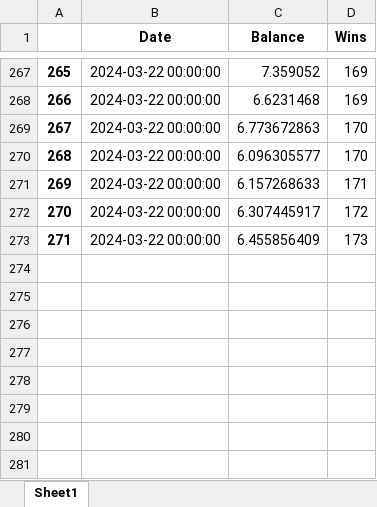
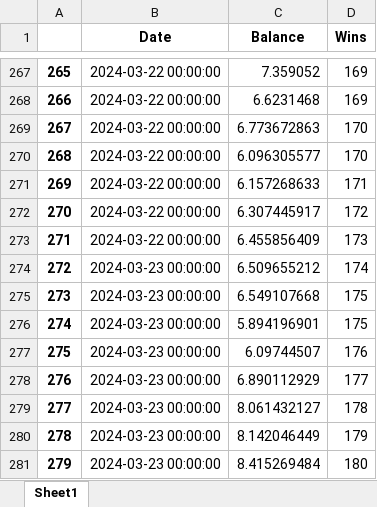
Before and after one commit to marioutiel/TFG, an Excel workbook: Predictions/ModelsHistory/RNN.xlsx, sheet Sheet1, drawn as a sheet; only a part is shown, gaps mark what is left out; values as stored, in another font and other column widths than the file's, no borders; the diff names each change by its address in the sheet, - before the commit and + after, or states it on an @@ line.

```diff
--- a/Predictions/ModelsHistory/RNN.xlsx (sheet Sheet1)
+++ b/Predictions/ModelsHistory/RNN.xlsx (sheet Sheet1)
+row 274: 272 | 2024-03-23 00:00:00 | 6.509655212 | 174
+row 275: 273 | 2024-03-23 00:00:00 | 6.549107668 | 175
+row 276: 274 | 2024-03-23 00:00:00 | 5.894196901 | 175
+row 277: 275 | 2024-03-23 00:00:00 | 6.09744507 | 176
+row 278: 276 | 2024-03-23 00:00:00 | 6.890112929 | 177
+row 279: 277 | 2024-03-23 00:00:00 | 8.061432127 | 178
+row 280: 278 | 2024-03-23 00:00:00 | 8.142046449 | 179
+row 281: 279 | 2024-03-23 00:00:00 | 8.415269484 | 180
```
Also changed, not shown: Predictions/ModelsHistory/FCNN.xlsx, Predictions/ModelsHistory/GB.xlsx, 44 other files.
